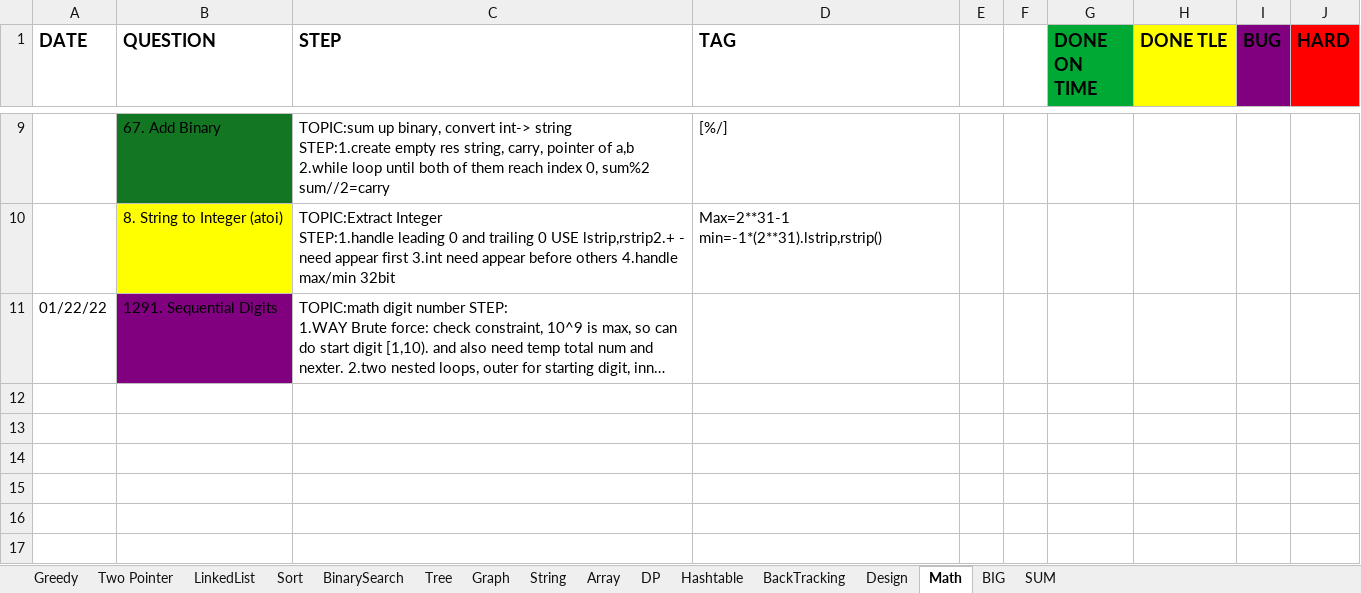
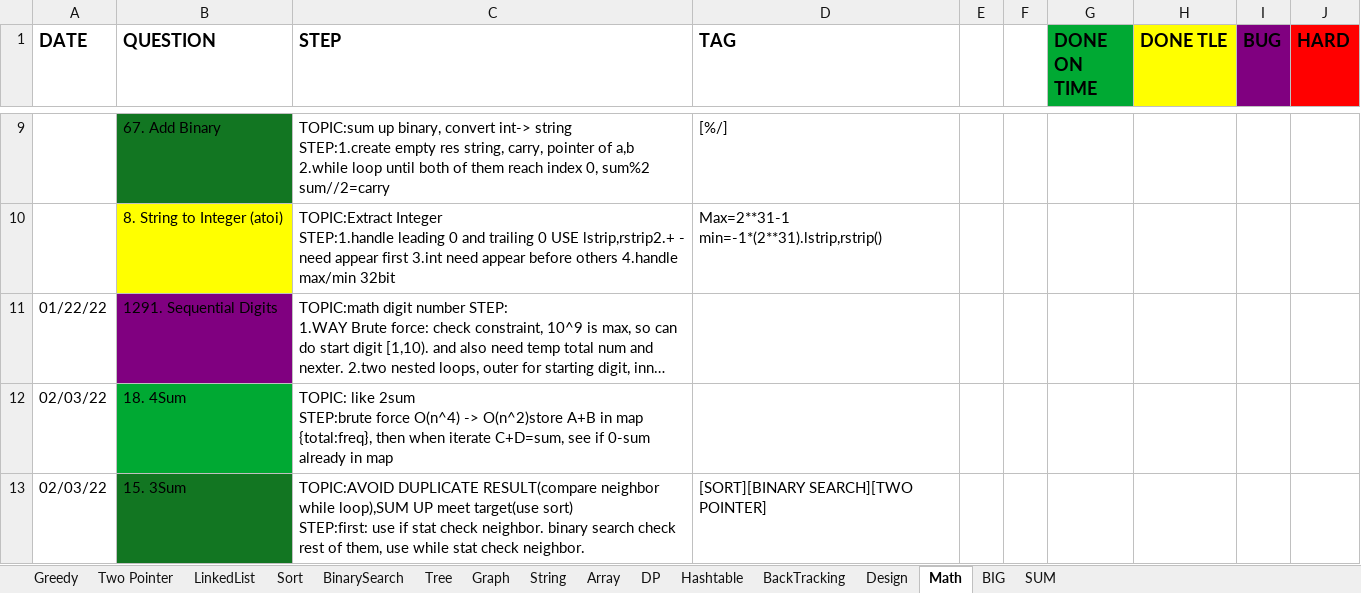
Before and after one commit to yuchangrachel/algorithm, an Excel workbook: Note.xlsx, sheet Math, drawn as a sheet; only a part is shown, gaps mark what is left out; long unchanged cells end in …; values as stored, in another font and other column widths than the file's, no borders; 2 other sheets too large or unreadable and not compared; ↵ is a line break in a cell; the diff names each change by its address in the sheet, - before the commit and + after, or states it on an @@ line.

```diff
--- a/Note.xlsx (sheet Math)
+++ b/Note.xlsx (sheet Math)
+row 12: 02/03/22 | 18. 4Sum | TOPIC: like 2sum ↵ STEP:brute force O(n^4) -> O(n^2)store A+B in map {total:freq}, then when iterate C+D=sum, see if 0-sum already in map
+row 13: 02/03/22 | 15. 3Sum | TOPIC:AVOID DUPLICATE RESULT(compare neighbor while loop),SUM UP meet target(use sort) ↵ STEP:first: use if stat check neighbor. binary search check rest of them, use while stat check neighbor. | [SORT][BINARY SEARCH][TWO POINTER]
```
Also changed, not shown: sheet Array, sheet String, 2 other files.
